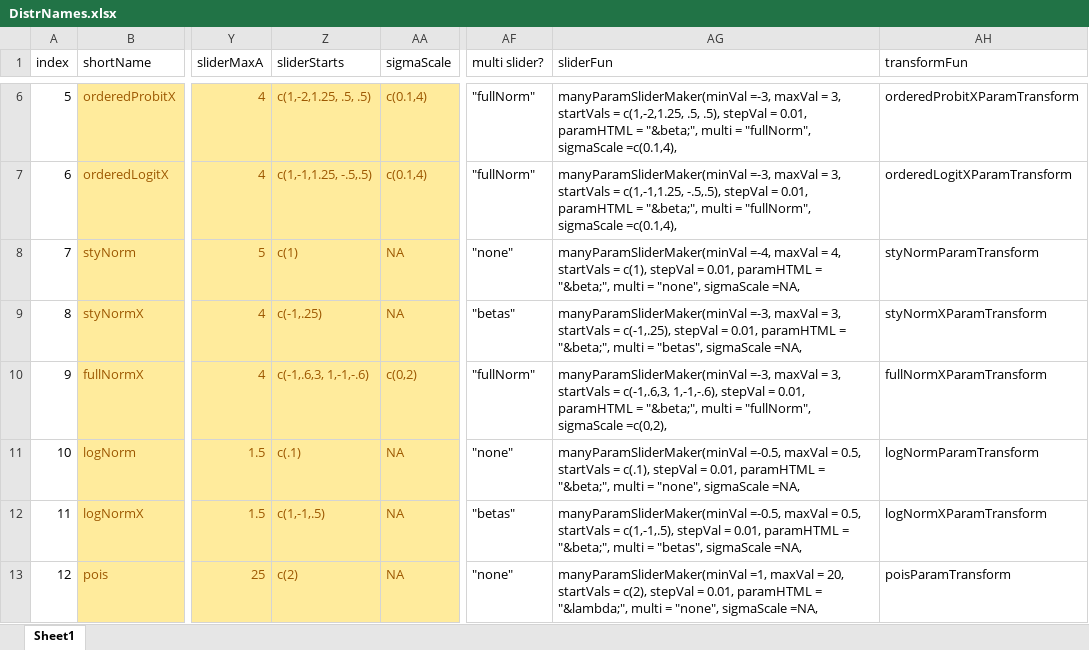
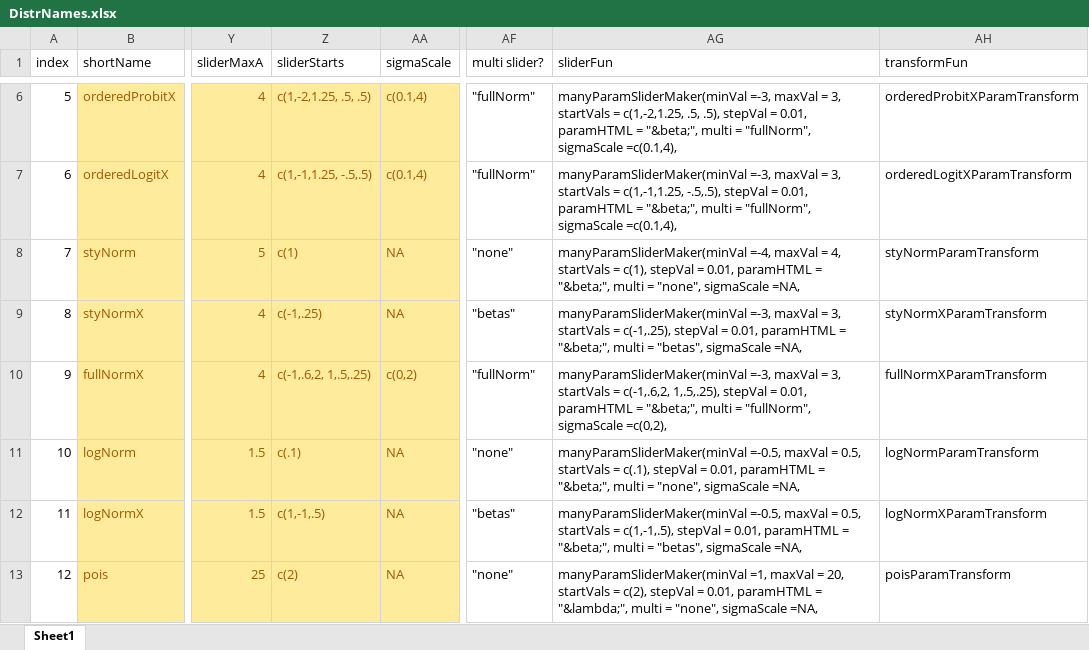
Before and after one commit to iqss-research/2k1-in-silico, an Excel workbook: inst/DistrNames.xlsx, sheet Sheet1, drawn as a sheet; only a part is shown, gaps mark what is left out; values as stored, in another font and other column widths than the file's, no borders; the diff names each change by its address in the sheet, - before the commit and + after, or states it on an @@ line.

```diff
--- a/inst/DistrNames.xlsx (sheet Sheet1)
+++ b/inst/DistrNames.xlsx (sheet Sheet1)
-Z10 (sliderStarts): c(-1,.6,3, 1,-1,-.6)
+Z10 (sliderStarts): c(-1,.6,2, 1,.5,.25)
-AG10 (sliderFun): …startVals = c(-1,.6,3, 1,-1,-.6), stepVal =…
+AG10 (sliderFun): …startVals = c(-1,.6,2, 1,.5,.25), stepVal =…
```
Also changed, not shown: 9 other files.
